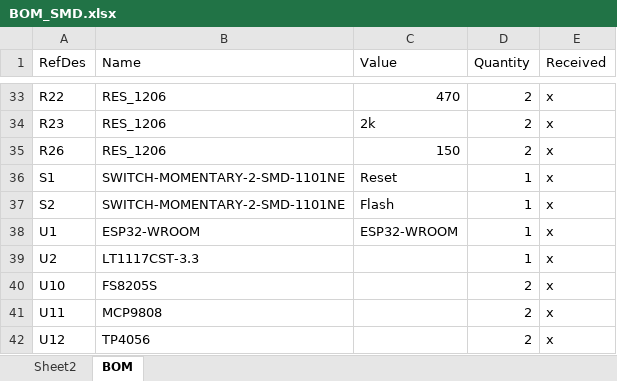
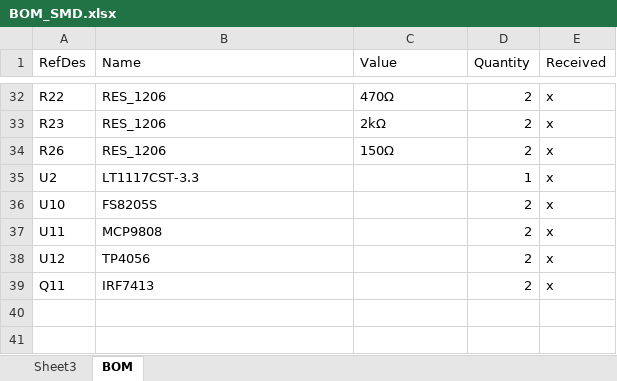
Before and after one commit to ClassicDIY/BatteryTester, an Excel workbook: PCB/BOM_SMD.xlsx, sheet BOM, drawn as a sheet; only a part is shown, gaps mark what is left out; values as stored, in another font and other column widths than the file's, no borders; removed rows and columns are numbered as before the commit, all else as after; the diff covers the shown part only; the diff names each change by its address in the sheet, - before the commit and + after, or states it on an @@ line.

```diff
--- a/PCB/BOM_SMD.xlsx (sheet BOM)
+++ b/PCB/BOM_SMD.xlsx (sheet BOM)
-sheet tab: Sheet2
+sheet tab: Sheet3
-C32 (Value): 470
+C32 (Value): 470Ω
-C33 (Value): 2k
+C33 (Value): 2kΩ
-C34 (Value): 150
+C34 (Value): 150Ω
-row 36: S1 | SWITCH-MOMENTARY-2-SMD-1101NE | Reset | 1 | x
-row 37: S2 | SWITCH-MOMENTARY-2-SMD-1101NE | Flash | 1 | x
-row 38: U1 | ESP32-WROOM | ESP32-WROOM | 1 | x
@@ row 15 moved to row 39: Q11 @@
```
Also changed, not shown: 26 edited cells elsewhere in this sheet, 3 other files.
